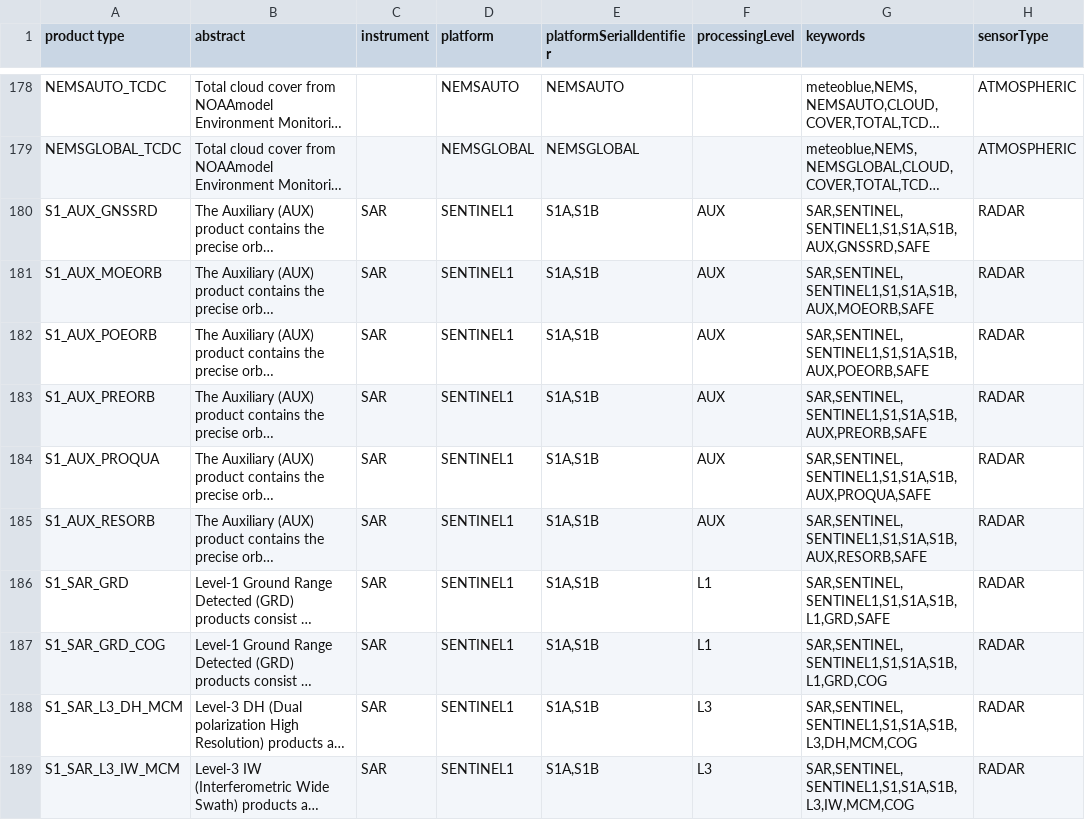
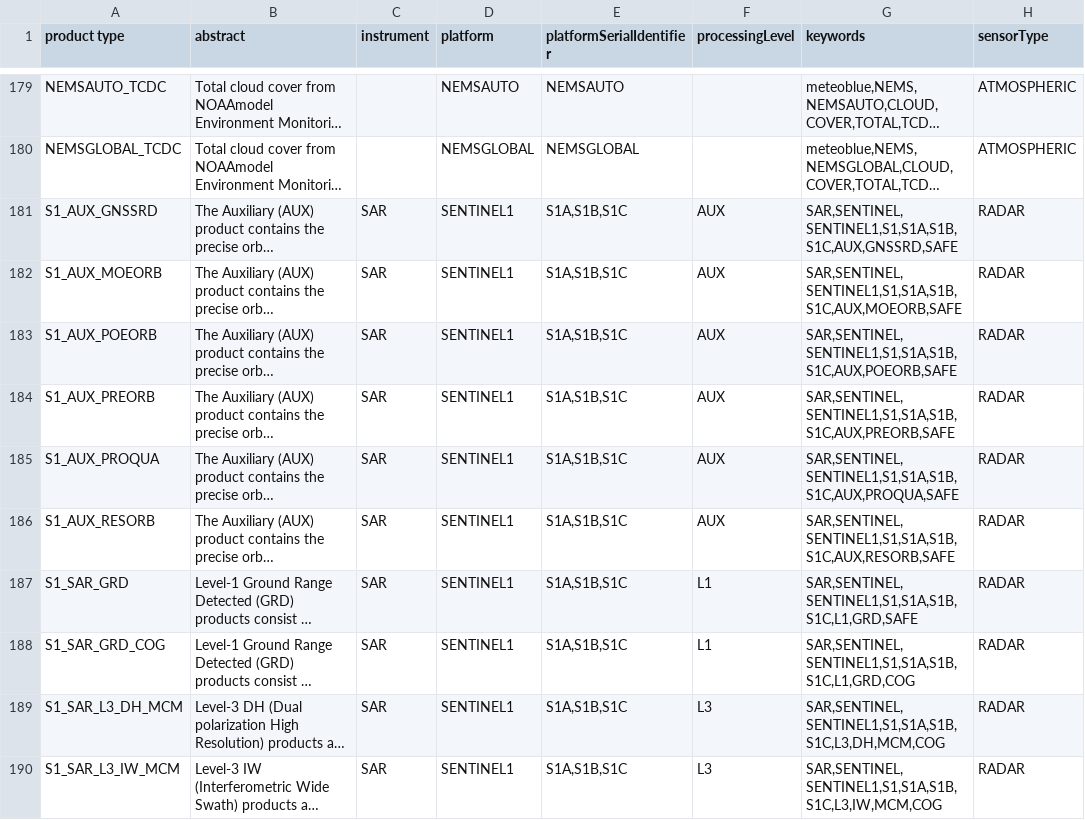
Before and after one commit to CS-SI/eodag, a CSV file: docs/_static/product_types_information.csv, drawn as a sheet; only a part is shown, gaps mark what is left out; long unchanged cells end in …; addresses are those after the commit; the diff covers the shown part only; the diff names each change by its address in the sheet, - before the commit and + after, or states it on an @@ line.

Commit message:
refactor(product-types): S1C and S2C as available platformSerialIdentifier (#1850)

```diff
--- a/docs/_static/product_types_information.csv
+++ b/docs/_static/product_types_information.csv
-E181:E190 (platformSerialIdentifier): S1A,S1B
+E181:E190 (platformSerialIdentifier): S1A,S1B,S1C
-G181 (keywords): SAR,SENTINEL,SENTINEL1,S1,S1A,S1B,AUX,GNSSRD,SAFE
+G181 (keywords): SAR,SENTINEL,SENTINEL1,S1,S1A,S1B,S1C,AUX,GNSSRD,SAFE
-G182 (keywords): SAR,SENTINEL,SENTINEL1,S1,S1A,S1B,AUX,MOEORB,SAFE
+G182 (keywords): SAR,SENTINEL,SENTINEL1,S1,S1A,S1B,S1C,AUX,MOEORB,SAFE
-G183 (keywords): SAR,SENTINEL,SENTINEL1,S1,S1A,S1B,AUX,POEORB,SAFE
+G183 (keywords): SAR,SENTINEL,SENTINEL1,S1,S1A,S1B,S1C,AUX,POEORB,SAFE
-G184 (keywords): SAR,SENTINEL,SENTINEL1,S1,S1A,S1B,AUX,PREORB,SAFE
+G184 (keywords): SAR,SENTINEL,SENTINEL1,S1,S1A,S1B,S1C,AUX,PREORB,SAFE
-G185 (keywords): SAR,SENTINEL,SENTINEL1,S1,S1A,S1B,AUX,PROQUA,SAFE
+G185 (keywords): SAR,SENTINEL,SENTINEL1,S1,S1A,S1B,S1C,AUX,PROQUA,SAFE
-G186 (keywords): SAR,SENTINEL,SENTINEL1,S1,S1A,S1B,AUX,RESORB,SAFE
+G186 (keywords): SAR,SENTINEL,SENTINEL1,S1,S1A,S1B,S1C,AUX,RESORB,SAFE
-G187 (keywords): SAR,SENTINEL,SENTINEL1,S1,S1A,S1B,L1,GRD,SAFE
+G187 (keywords): SAR,SENTINEL,SENTINEL1,S1,S1A,S1B,S1C,L1,GRD,SAFE
-G188 (keywords): SAR,SENTINEL,SENTINEL1,S1,S1A,S1B,L1,GRD,COG
+G188 (keywords): SAR,SENTINEL,SENTINEL1,S1,S1A,S1B,S1C,L1,GRD,COG
-G189 (keywords): SAR,SENTINEL,SENTINEL1,S1,S1A,S1B,L3,DH,MCM,COG
+G189 (keywords): SAR,SENTINEL,SENTINEL1,S1,S1A,S1B,S1C,L3,DH,MCM,COG
-G190 (keywords): SAR,SENTINEL,SENTINEL1,S1,S1A,S1B,L3,IW,MCM,COG
+G190 (keywords): SAR,SENTINEL,SENTINEL1,S1,S1A,S1B,S1C,L3,IW,MCM,COG
```
Also changed, not shown: 1 added row and 22 edited cells elsewhere in this file, 1 other file.
